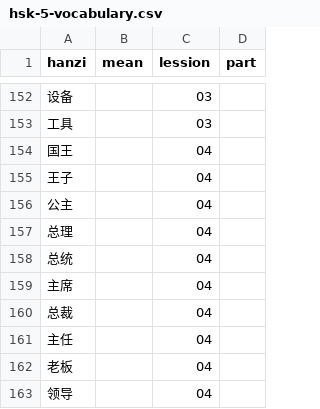
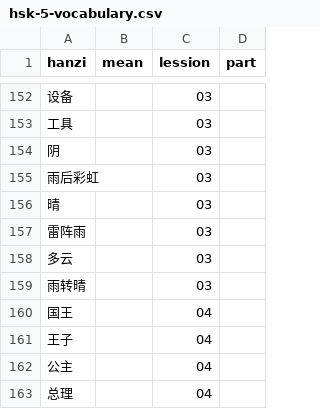
Before and after one commit to aurcode/chinese-words, a CSV file: hsk-5-vocabulary.csv, drawn as a sheet; only a part is shown, gaps mark what is left out; the shorter side is filled out with more unchanged rows; the diff covers the shown part only.

```diff
--- a/hsk-5-vocabulary.csv
+++ b/hsk-5-vocabulary.csv
@@ -153,2 +153,8 @@ hanzi;mean;lession;part
 工具;;03;
+阴;;03;
+雨后彩虹;;03;
+晴;;03;
+雷阵雨;;03;
+多云;;03;
+雨转晴;;03;
 国王;;04;
```
Also changed, not shown: 44 added rows elsewhere in this file.
